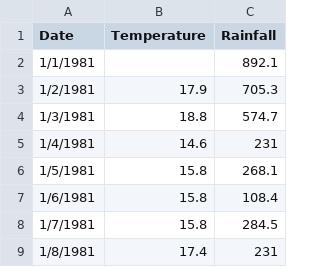
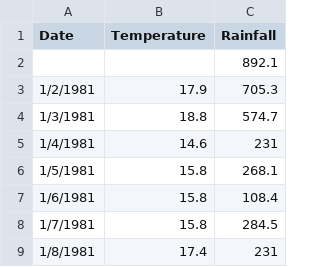
Before and after one commit to AlexAdvent/high_charts, a CSV file: data/weatherdata.csv, drawn as a sheet; only a part is shown.

Commit message:
update delete one date

```diff
--- a/data/weatherdata.csv
+++ b/data/weatherdata.csv
@@ -1,3 +1,3 @@
 Date,Temperature,Rainfall
-1/1/1981,,892.1
+,,892.1
 1/2/1981,17.9,705.3
```
